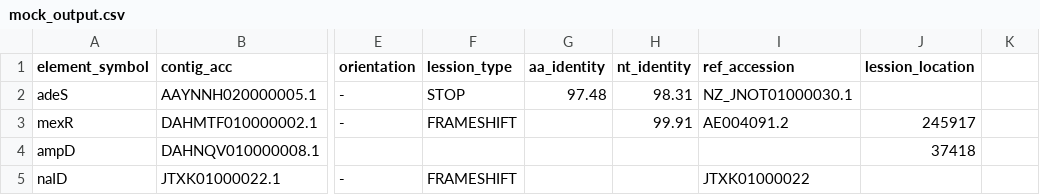
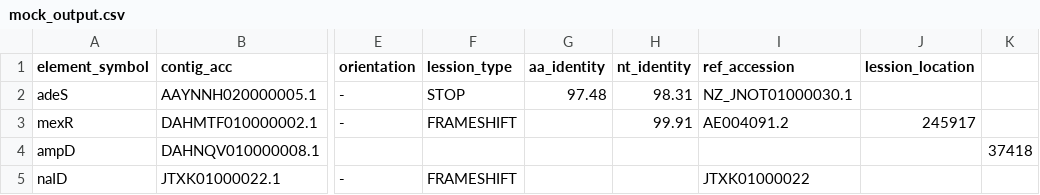
Before and after one commit to NCBI-Codeathons/amr-2024-team-prasad-feldgarden, a CSV file: script/mock_output.csv, drawn as a sheet; only a part is shown, gaps mark what is left out; the diff names each change by its address in the sheet, - before the commit and + after, or states it on an @@ line.

Commit message:
Update mock_output.csv

```diff
--- a/script/mock_output.csv
+++ b/script/mock_output.csv
-J4 (lession_location): 37418
+J4 (lession_location): (empty)
-K4: (empty)
+K4: 37418
```
